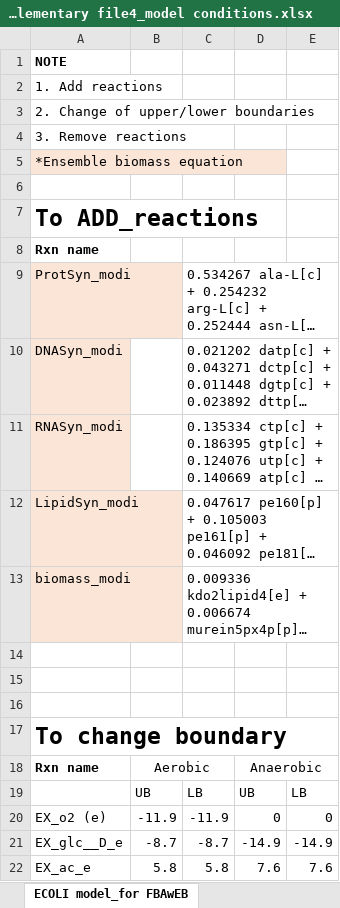
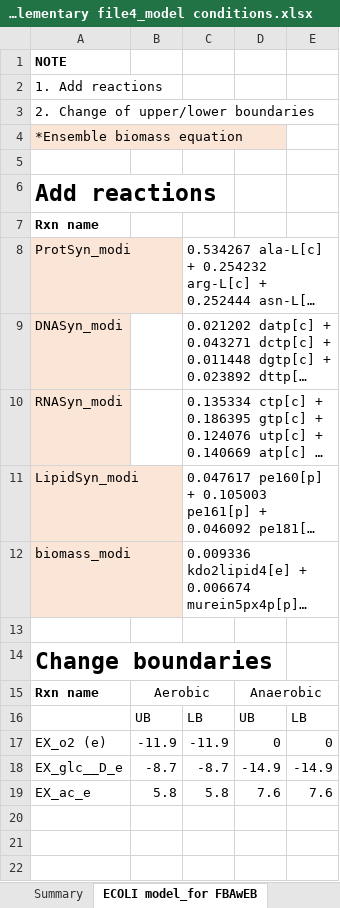
Before and after one commit to skku-pdse/FBAwEB, an Excel workbook: Supplementary file/Supplementary file4_model conditions.xlsx, sheet ECOLI model_for FBAwEB, drawn as a sheet; long unchanged cells end in …; values as stored, in another font and other column widths than the file's, no borders; conditional formats not drawn; removed rows and columns are numbered as before the commit, all else as after; the diff names each change by its address in the sheet, - before the commit and + after, or states it on an @@ line.

```diff
--- a/Supplementary file/Supplementary file4_model conditions.xlsx (sheet ECOLI model_for FBAwEB)
+++ b/Supplementary file/Supplementary file4_model conditions.xlsx (sheet ECOLI model_for FBAwEB)
+sheet tab: Summary
-row 4: 3. Remove reactions
-A6: To ADD_reactions
+A6: Add reactions
-row 15: (empty)
-row 16: (empty)
-A14: To change boundary
+A14: Change boundaries
```
Also changed, not shown: sheet CHO model_for FBAwEB, sheet YEAST model_for FBAwEB, Supplementary file/Supplementary file1_close species.xlsx, Supplementary file/Supplementary file3_Distance between data type of monomers.xlsx, 2 other files.
